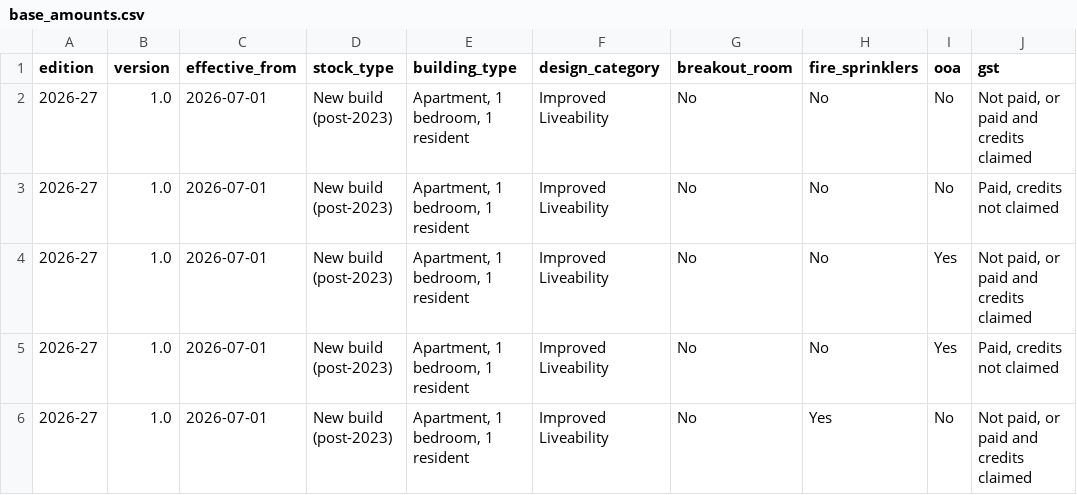
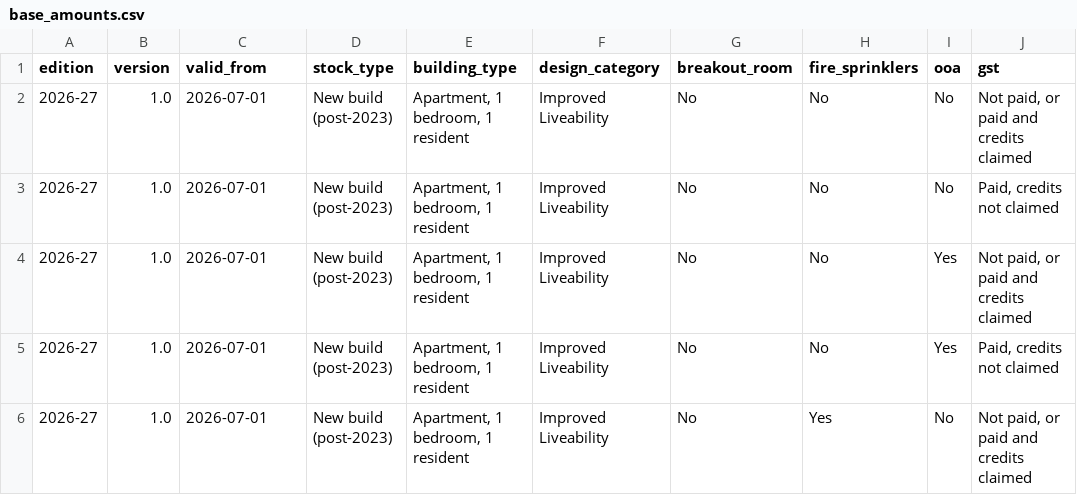
Before and after one commit to jd-summer-foundation/SDA-data-visualisation, a CSV file: data/pricing/base_amounts.csv, drawn as a sheet; only a part is shown; the diff names each change by its address in the sheet, - before the commit and + after, or states it on an @@ line.

```diff
--- a/data/pricing/base_amounts.csv
+++ b/data/pricing/base_amounts.csv
-C1: effective_from
+C1: valid_from
```
Also changed, not shown: 23 other files.
